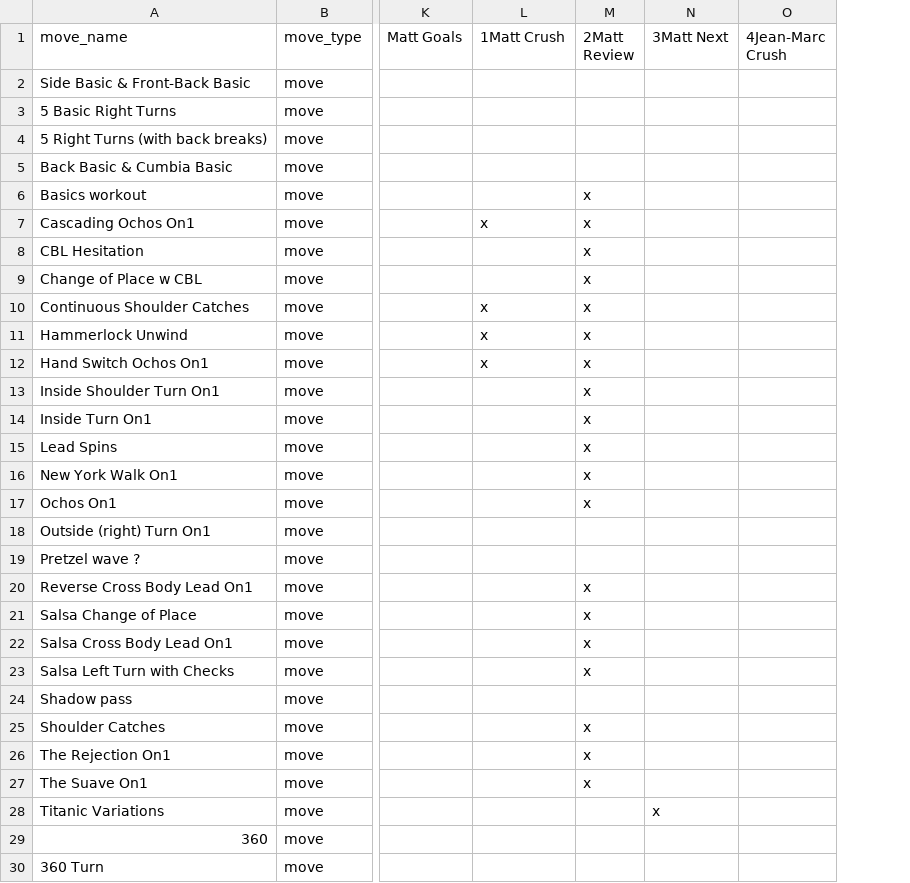
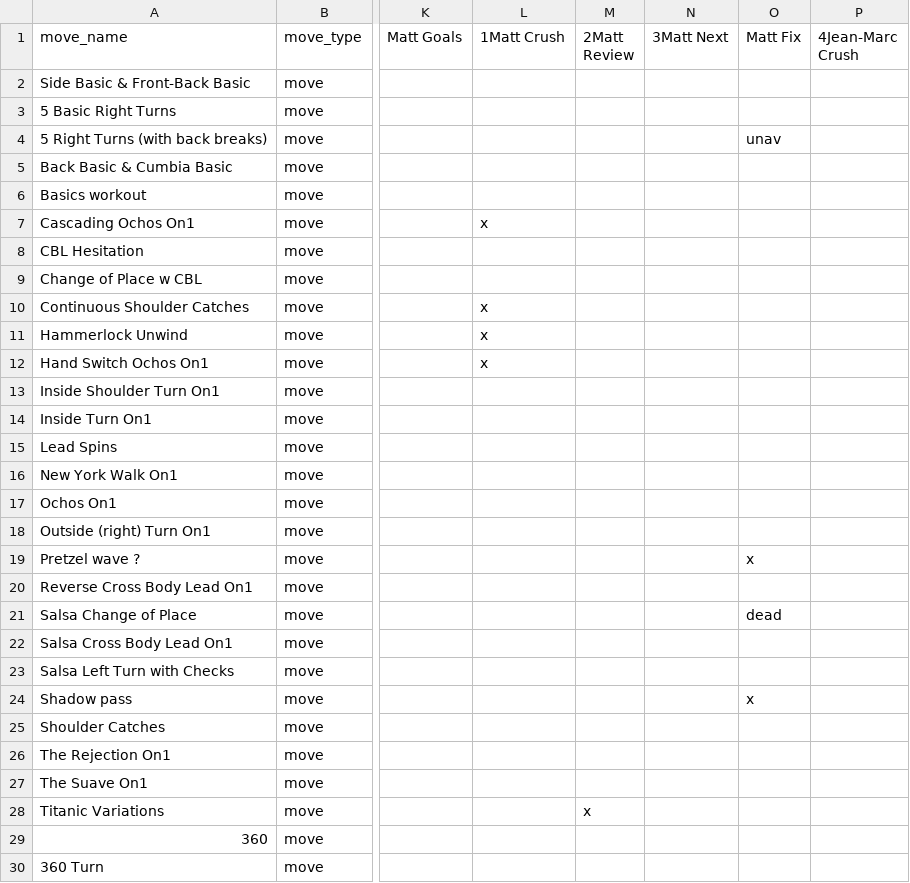
Before and after one commit to cyneta/dance-moves, a CSV file: dance-moves-loop-app/data/salsa_moves.csv, drawn as a sheet; only a part is shown, gaps mark what is left out; the diff covers the shown part only; the diff names each change by its address in the sheet, - before the commit and + after, or states it on an @@ line.

```diff
--- a/dance-moves-loop-app/data/salsa_moves.csv
+++ b/dance-moves-loop-app/data/salsa_moves.csv
+column O (Matt Fix), rows 4-24: unav |  |  |  |  |  |  |  |  |  |  |  |  |  |  | x |  | dead |  |  | x
-M6:M17 (2Matt Review): x
+M6:M17 (2Matt Review): (empty)
-M20:M23 (2Matt Review): x
+M20:M23 (2Matt Review): (empty)
-M25:M27 (2Matt Review): x
+M25:M27 (2Matt Review): (empty)
-M28 (2Matt Review): (empty)
+M28 (2Matt Review): x
-N28 (3Matt Next): x
+N28 (3Matt Next): (empty)
```
Also changed, not shown: 30 edited cells elsewhere in this file, dance-moves-loop-app/data/bachata_moves.csv, 1 other file.
